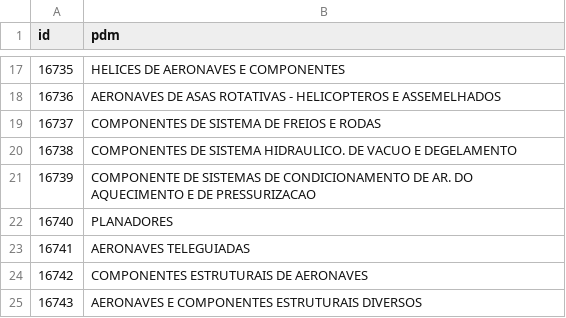
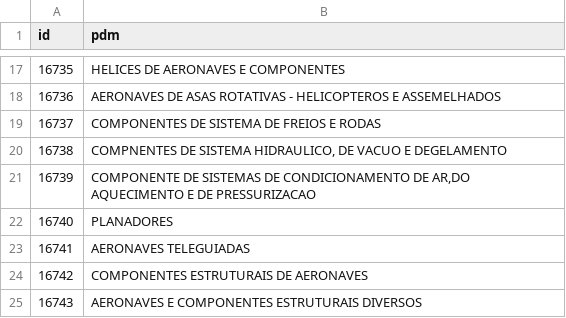
Before and after one commit to ant-rod-silva/catmat_compras_gov_pub, a CSV file: pdm/csv/gr15_pdm.csv (was pdm/csv/grupo15_pdm.csv), drawn as a sheet; only a part is shown, gaps mark what is left out; the diff names each change by its address in the sheet, - before the commit and + after, or states it on an @@ line.

Commit message:
Update and rename grupo15_pdm.csv to gr15_pdm.csv

```diff
--- a/pdm/csv/grupo15_pdm.csv
+++ b/pdm/csv/gr15_pdm.csv
-B20 (pdm): COMPONENTES DE SISTEMA HIDRAULICO. DE VACUO…
+B20 (pdm): COMPNENTES DE SISTEMA HIDRAULICO, DE VACUO…
-B21 (pdm): …CONDICIONAMENTO DE AR. DO AQUECIMENTO E…
+B21 (pdm): …CONDICIONAMENTO DE AR,DO AQUECIMENTO E…
```
